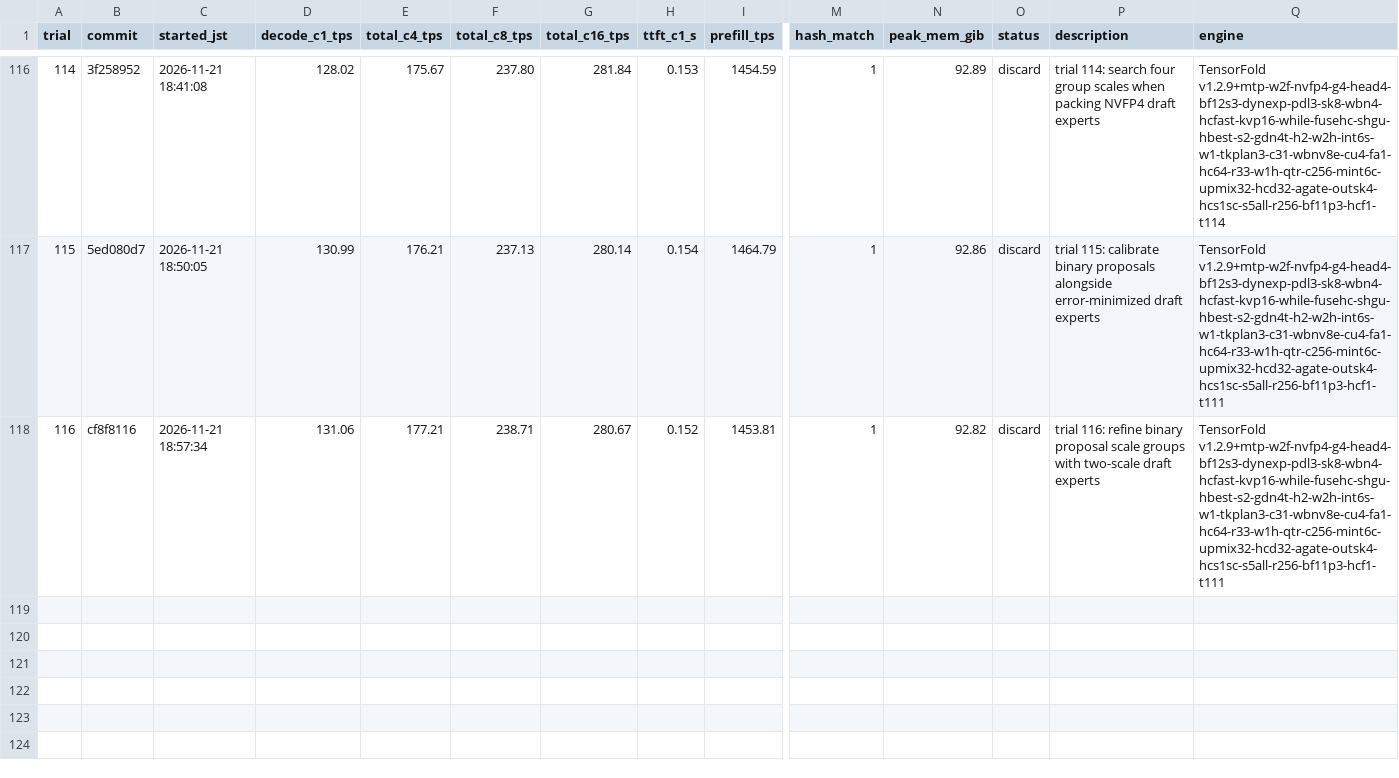
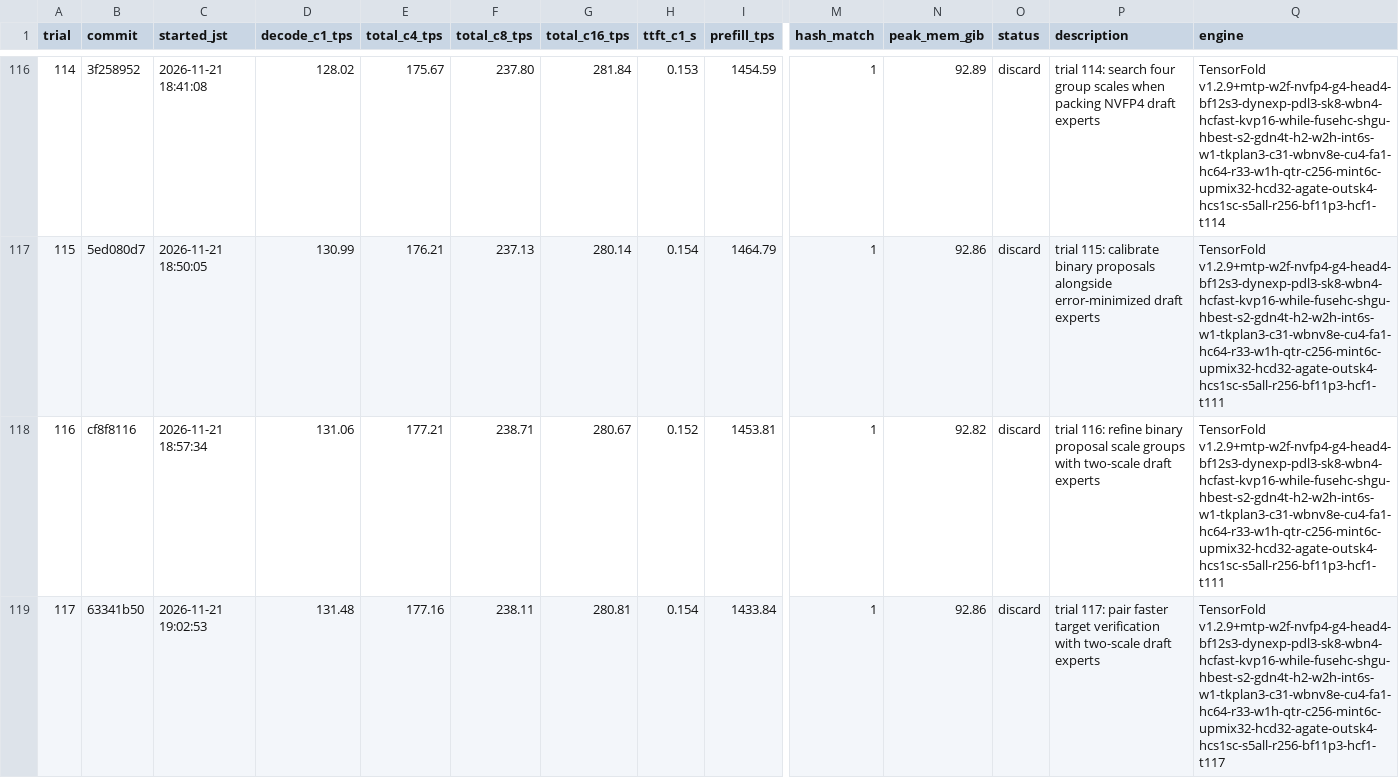
Before and after one commit to 42si/qwen38-flash-next-autoresearch, a TSV file: spark/results.tsv, drawn as a sheet; only a part is shown, gaps mark what is left out; rows hold the shown columns only; the diff names each change by its address in the sheet, - before the commit and + after, or states it on an @@ line.

Commit message:
spark trial 117: discard

```diff
--- a/spark/results.tsv
+++ b/spark/results.tsv
+row 119: 117 | 63341b50 | 2026-11-21 19:02:53 | 131.48 | 177.16 | 238.11 | 280.81 | 0.154 | 1433.84 | 1 | 92.86 | discard | trial 117: pair faster target verification with two-scale draft experts | TensorFold v1.2.9+mtp-w2f-nvfp4-g4-head4-bf12s3-dynexp-pdl3-sk8-wbn4-hcfast-kvp16-while-fusehc-shgu-hbest-s2-gdn4t-h2-w2h-int6s-w1-tkplan3-c31-wbnv8e-cu4-fa1-hc64-r33-w1h-qtr-c256-mint6c-upmix32-hcd32-agate-outsk4-hcs1sc-s5all-r256-bf11p3-hcf1-t117
```
Also changed, not shown: 2 other files.
